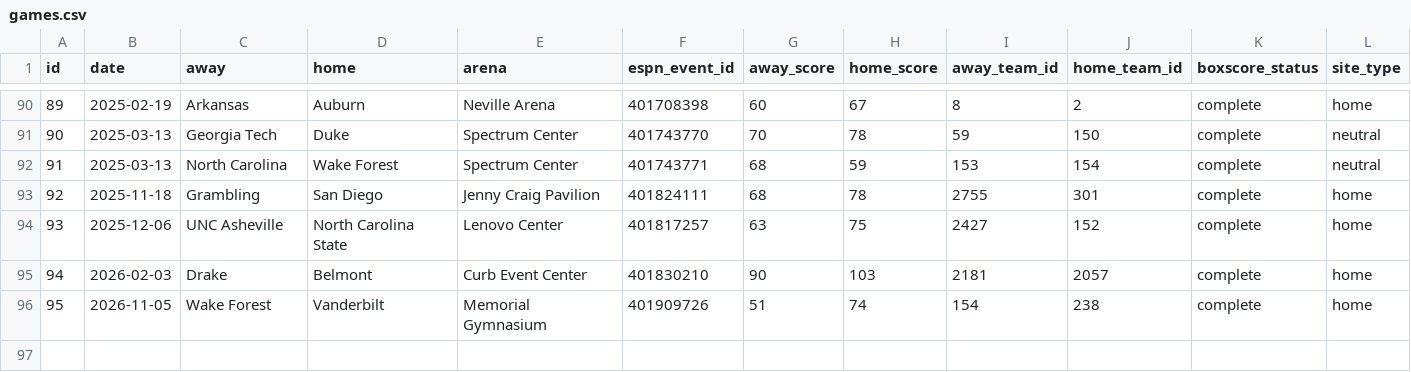
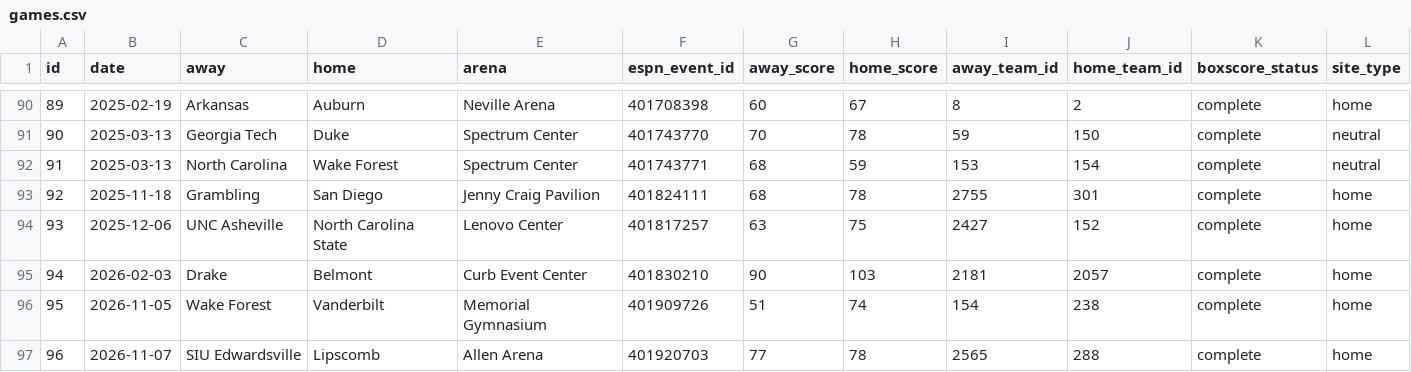
Before and after one commit to ryanferronbaseball-oss/ferronnbaarchive, a CSV file: college/data/games.csv, drawn as a sheet; only a part is shown, gaps mark what is left out.

```diff
--- a/college/data/games.csv
+++ b/college/data/games.csv
@@ -96 +96,2 @@ id,date,away,home,arena,espn_event_id,away_score,home_score,away_team_id,home_te
 95,2026-11-05,Wake Forest,Vanderbilt,Memorial Gymnasium,401909726,51,74,154,238,complete,home
+96,2026-11-07,SIU Edwardsville,Lipscomb,Allen Arena,401920703,77,78,2565,288,complete,home
```
Also changed, not shown: college/data/attendance.csv, college/data/verified_venues.csv, 11 other files.
